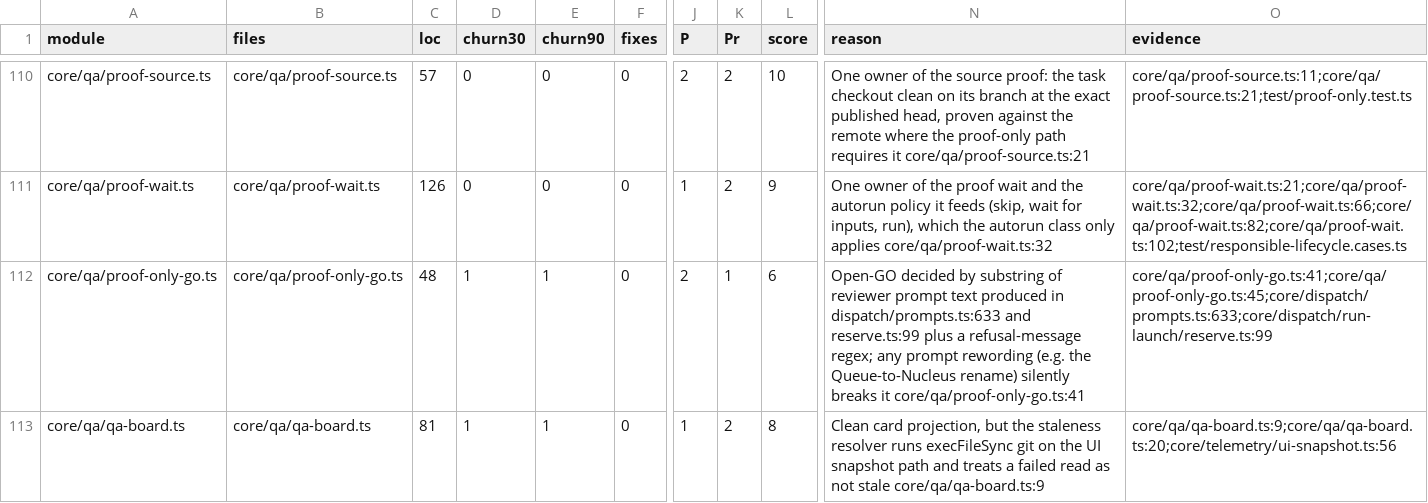
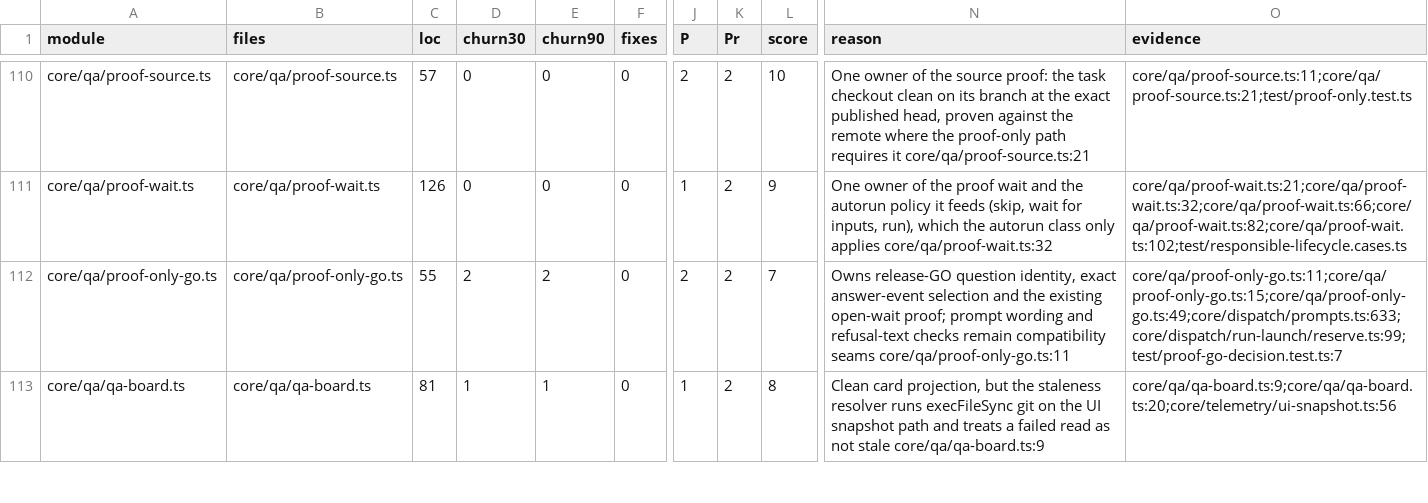
Before and after one commit to inflatable-cookie/nucleus, a CSV file: docs/knowledge/quality/code/N4.csv, drawn as a sheet; only a part is shown, gaps mark what is left out; the diff covers the shown part only; the diff names each change by its address in the sheet, - before the commit and + after, or states it on an @@ line.

Commit message:
1240: Floor 7: core/qa — qa-caller-provenance, project-qa-inspection, proof-activation

```diff
--- a/docs/knowledge/quality/code/N4.csv
+++ b/docs/knowledge/quality/code/N4.csv
-C112 (loc): 48
+C112 (loc): 55
-D112 (churn30): 1
+D112 (churn30): 2
-E112 (churn90): 1
+E112 (churn90): 2
-K112 (Pr): 1
+K112 (Pr): 2
-L112 (score): 6
+L112 (score): 7
-N112 (reason): Open-GO decided by substring of reviewer prompt text produced in dispatch/prompts.ts:633 and reserve.ts:99 plus a refusal-message regex; any prompt rewording (e.g. the Queue-to-Nucleus rename) silently breaks it core/qa/proof-only-go.ts:41
+N112 (reason): Owns release-GO question identity, exact answer-event selection and the existing open-wait proof; prompt wording and refusal-text checks remain compatibility seams core/qa/proof-only-go.ts:11
-O112 (evidence): core/qa/proof-only-go.ts:41;core/qa/proof-only-go.ts:45;core/dispatch/prompts.ts:633;core/dispatch/run-launch/reserve.ts:99
+O112 (evidence): core/qa/proof-only-go.ts:11;core/qa/proof-only-go.ts:15;core/qa/proof-only-go.ts:49;core/dispatch/prompts.ts:633;core/dispatch/run-launch/reserve.ts:99;test/proof-go-decision.test.ts:7
```
Also changed, not shown: 22 edited cells elsewhere in this file, 9 other files.
